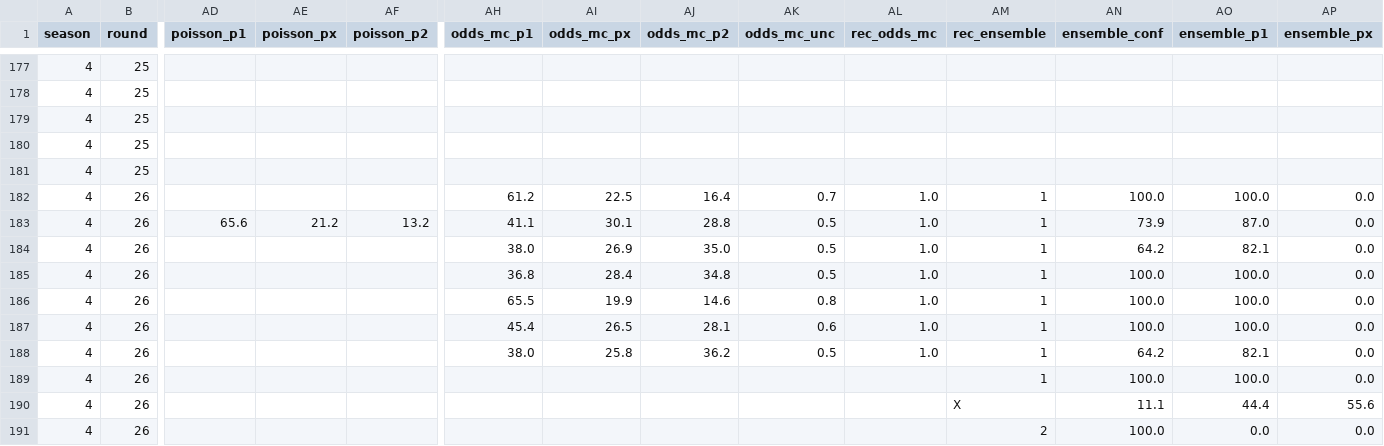
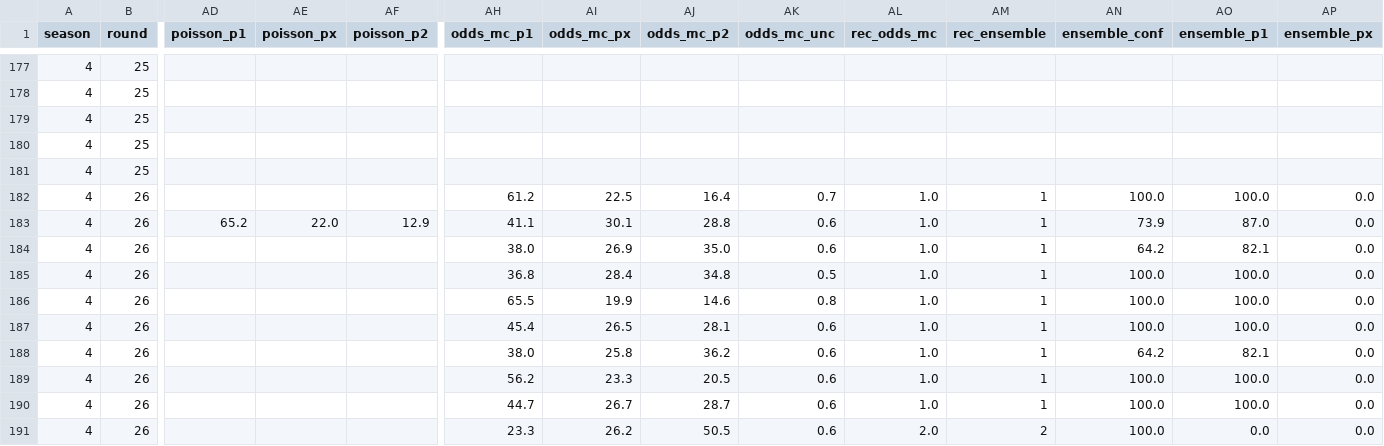
Before and after one commit to Stenner93/Odds, a CSV file: data/odds.csv, drawn as a sheet; only a part is shown, gaps mark what is left out; the diff names each change by its address in the sheet, - before the commit and + after, or states it on an @@ line.

```diff
--- a/data/odds.csv
+++ b/data/odds.csv
-AD183 (poisson_p1): 65.6
+AD183 (poisson_p1): 65.2
-AE183 (poisson_px): 21.2
+AE183 (poisson_px): 22.0
-AF183 (poisson_p2): 13.2
+AF183 (poisson_p2): 12.9
-AK183:AK184 (odds_mc_unc): 0.5
+AK183:AK184 (odds_mc_unc): 0.6
-AK188 (odds_mc_unc): 0.5
+AK188 (odds_mc_unc): 0.6
-AH189 (odds_mc_p1): (empty)
+AH189 (odds_mc_p1): 56.2
-AI189 (odds_mc_px): (empty)
+AI189 (odds_mc_px): 23.3
-AJ189 (odds_mc_p2): (empty)
+AJ189 (odds_mc_p2): 20.5
-AK189:AK191 (odds_mc_unc): (empty)
+AK189:AK191 (odds_mc_unc): 0.6
-AL189:AL190 (rec_odds_mc): (empty)
+AL189:AL190 (rec_odds_mc): 1.0
-AH190 (odds_mc_p1): (empty)
+AH190 (odds_mc_p1): 44.7
-AI190 (odds_mc_px): (empty)
+AI190 (odds_mc_px): 26.7
-AJ190 (odds_mc_p2): (empty)
+AJ190 (odds_mc_p2): 28.7
-AM190 (rec_ensemble): X
+AM190 (rec_ensemble): 1
-AN190 (ensemble_conf): 11.1
+AN190 (ensemble_conf): 100.0
-AO190 (ensemble_p1): 44.4
+AO190 (ensemble_p1): 100.0
-AP190 (ensemble_px): 55.6
+AP190 (ensemble_px): 0.0
-AH191 (odds_mc_p1): (empty)
+AH191 (odds_mc_p1): 23.3
-AI191 (odds_mc_px): (empty)
+AI191 (odds_mc_px): 26.2
-AJ191 (odds_mc_p2): (empty)
+AJ191 (odds_mc_p2): 50.5
-AL191 (rec_odds_mc): (empty)
+AL191 (rec_odds_mc): 2.0
```
Also changed, not shown: 1 other file.
